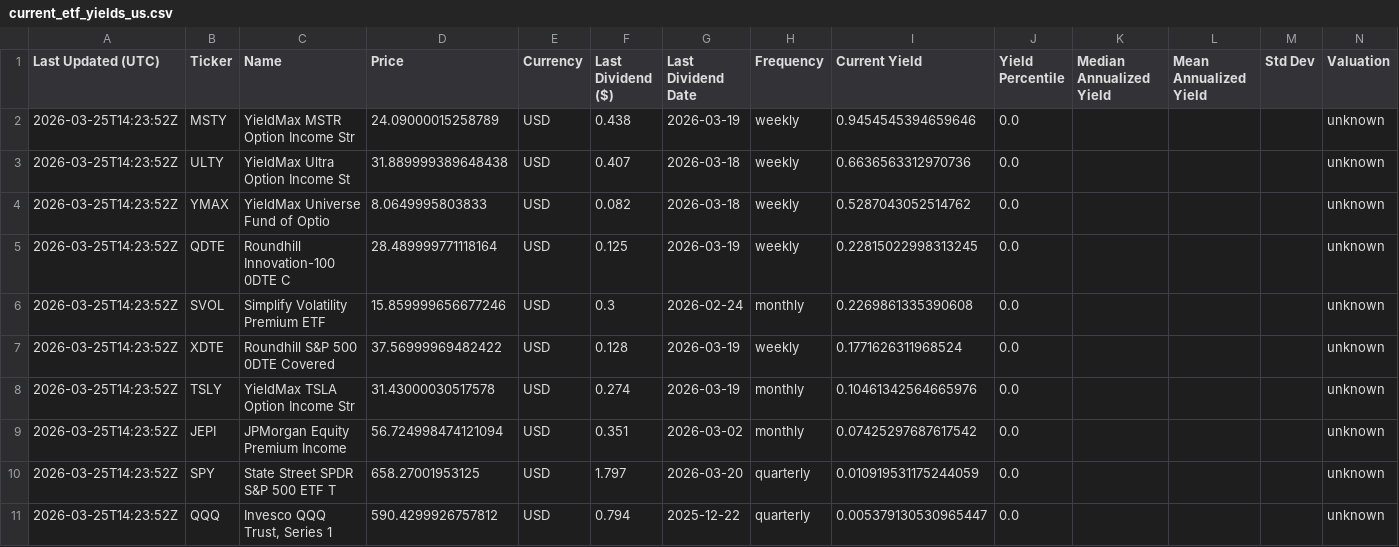
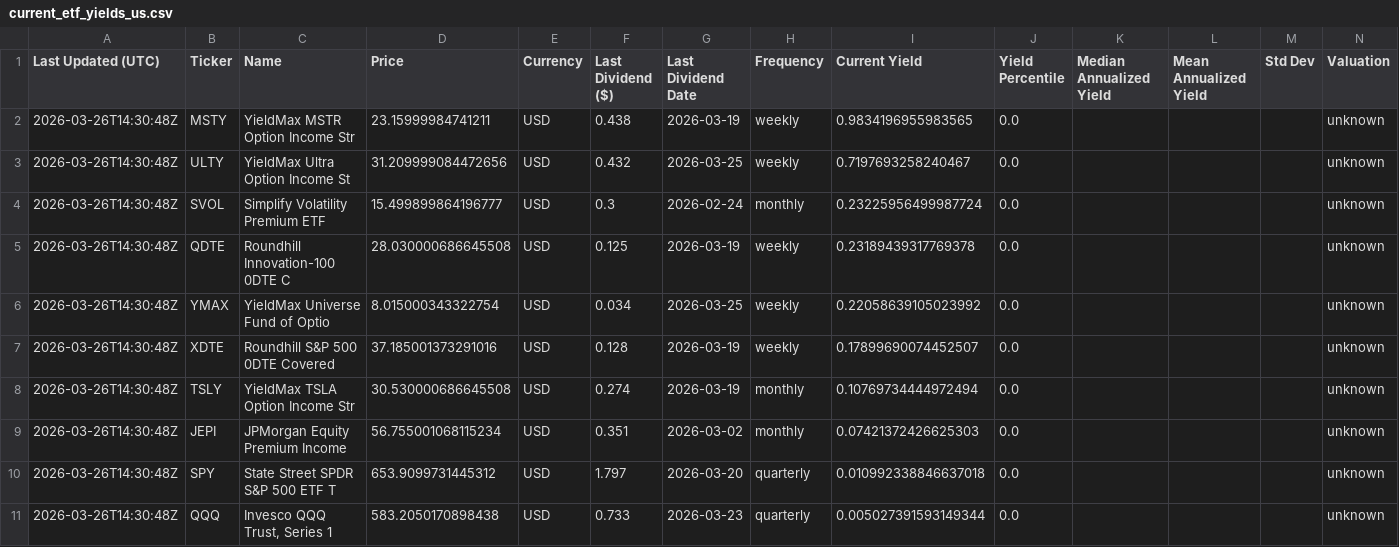
Before and after one commit to willynilly91/dividendAnalyzer, a CSV file: current_etf_yields_us.csv, drawn as a sheet.

```diff
--- a/current_etf_yields_us.csv
+++ b/current_etf_yields_us.csv
@@ -1,11 +1,11 @@
 Last Updated (UTC),Ticker,Name,Price,Currency,Last Dividend ($),Last Dividend Date,Frequency,Current Yield,Yield Percentile,Median Annualized Yield,Mean Annualized Yield,Std Dev,Valuation
-2026-03-25T14:23:52Z,MSTY,YieldMax MSTR Option Income Str,24.09000015258789,USD,0.438,2026-03-19,weekly,0.9454545394659646,0.0,,,,unknown
-2026-03-25T14:23:52Z,ULTY,YieldMax Ultra Option Income St,31.889999389648438,USD,0.407,2026-03-18,weekly,0.6636563312970736,0.0,,,,unknown
-2026-03-25T14:23:52Z,YMAX,YieldMax Universe Fund of Optio,8.0649995803833,USD,0.082,2026-03-18,weekly,0.5287043052514762,0.0,,,,unknown
-2026-03-25T14:23:52Z,QDTE,Roundhill Innovation-100 0DTE C,28.489999771118164,USD,0.125,2026-03-19,weekly,0.22815022998313245,0.0,,,,unknown
-2026-03-25T14:23:52Z,SVOL,Simplify Volatility Premium ETF,15.859999656677246,USD,0.3,2026-02-24,monthly,0.2269861335390608,0.0,,,,unknown
-2026-03-25T14:23:52Z,XDTE,Roundhill S&P 500 0DTE Covered ,37.56999969482422,USD,0.128,2026-03-19,weekly,0.1771626311968524,0.0,,,,unknown
-2026-03-25T14:23:52Z,TSLY,YieldMax TSLA Option Income Str,31.43000030517578,USD,0.274,2026-03-19,monthly,0.10461342564665976,0.0,,,,unknown
-2026-03-25T14:23:52Z,JEPI,JPMorgan Equity Premium Income ,56.724998474121094,USD,0.351,2026-03-02,monthly,0.07425297687617542,0.0,,,,unknown
-2026-03-25T14:23:52Z,SPY,State Street SPDR S&P 500 ETF T,658.27001953125,USD,1.797,2026-03-20,quarterly,0.010919531175244059,0.0,,,,unknown
-2026-03-25T14:23:52Z,QQQ,"Invesco QQQ Trust, Series 1",590.4299926757812,USD,0.794,2025-12-22,quarterly,0.005379130530965447,0.0,,,,unknown
+2026-03-26T14:30:48Z,MSTY,YieldMax MSTR Option Income Str,23.15999984741211,USD,0.438,2026-03-19,weekly,0.9834196955983565,0.0,,,,unknown
+2026-03-26T14:30:48Z,ULTY,YieldMax Ultra Option Income St,31.209999084472656,USD,0.432,2026-03-25,weekly,0.7197693258240467,0.0,,,,unknown
+2026-03-26T14:30:48Z,SVOL,Simplify Volatility Premium ETF,15.499899864196777,USD,0.3,2026-02-24,monthly,0.23225956499987724,0.0,,,,unknown
+2026-03-26T14:30:48Z,QDTE,Roundhill Innovation-100 0DTE C,28.030000686645508,USD,0.125,2026-03-19,weekly,0.23189439317769378,0.0,,,,unknown
+2026-03-26T14:30:48Z,YMAX,YieldMax Universe Fund of Optio,8.015000343322754,USD,0.034,2026-03-25,weekly,0.22058639105023992,0.0,,,,unknown
+2026-03-26T14:30:48Z,XDTE,Roundhill S&P 500 0DTE Covered ,37.185001373291016,USD,0.128,2026-03-19,weekly,0.17899690074452507,0.0,,,,unknown
+2026-03-26T14:30:48Z,TSLY,YieldMax TSLA Option Income Str,30.530000686645508,USD,0.274,2026-03-19,monthly,0.10769734444972494,0.0,,,,unknown
+2026-03-26T14:30:48Z,JEPI,JPMorgan Equity Premium Income ,56.755001068115234,USD,0.351,2026-03-02,monthly,0.07421372426625303,0.0,,,,unknown
+2026-03-26T14:30:48Z,SPY,State Street SPDR S&P 500 ETF T,653.9099731445312,USD,1.797,2026-03-20,quarterly,0.010992338846637018,0.0,,,,unknown
+2026-03-26T14:30:48Z,QQQ,"Invesco QQQ Trust, Series 1",583.2050170898438,USD,0.733,2026-03-23,quarterly,0.005027391593149344,0.0,,,,unknown
```
Also changed, not shown: current_etf_yields_canada.csv, historical_etf_yields_canada.csv, 1 other file.
